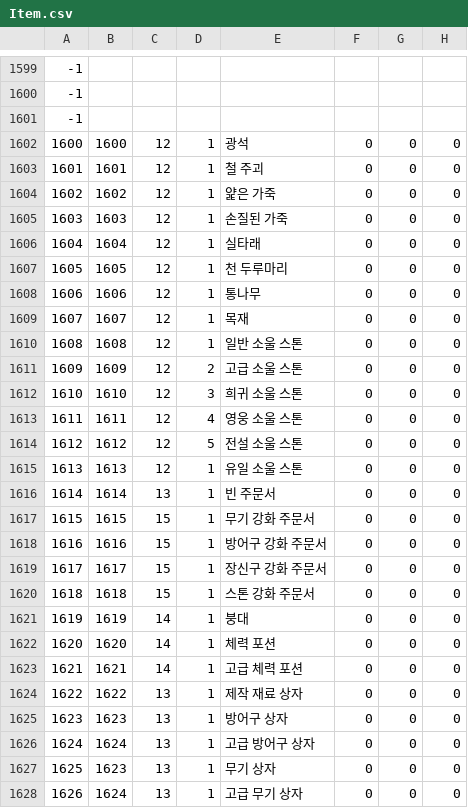
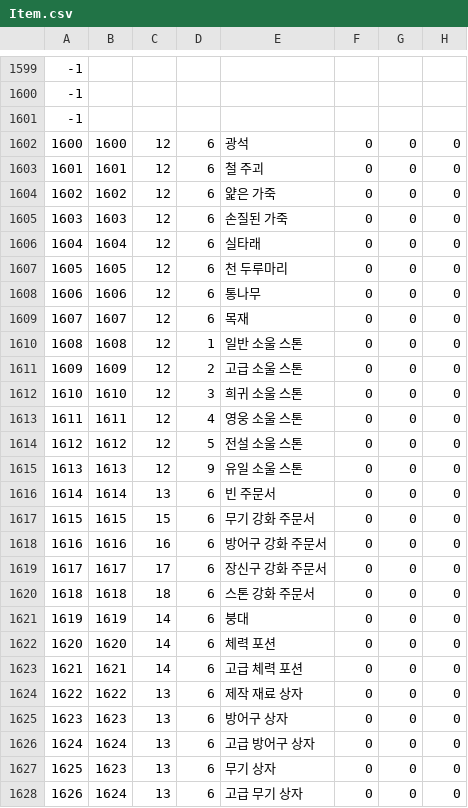
Before and after one commit to jehyeon/Soul-collector, a CSV file: Assets/Resources/Item.csv, drawn as a sheet; only a part is shown, gaps mark what is left out; the diff names each change by its address in the sheet, - before the commit and + after, or states it on an @@ line.

```diff
--- a/Assets/Resources/Item.csv
+++ b/Assets/Resources/Item.csv
-D1602:D1609: 1
+D1602:D1609: 6
-D1615: 1
+D1615: 9
-D1616:D1628: 1
+D1616:D1628: 6
-C1618: 15
+C1618: 16
-C1619: 15
+C1619: 17
-C1620: 15
+C1620: 18
```
Also changed, not shown: 7 other files.
